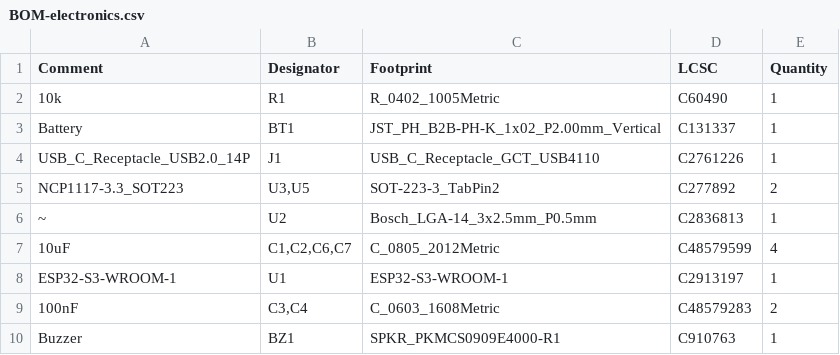
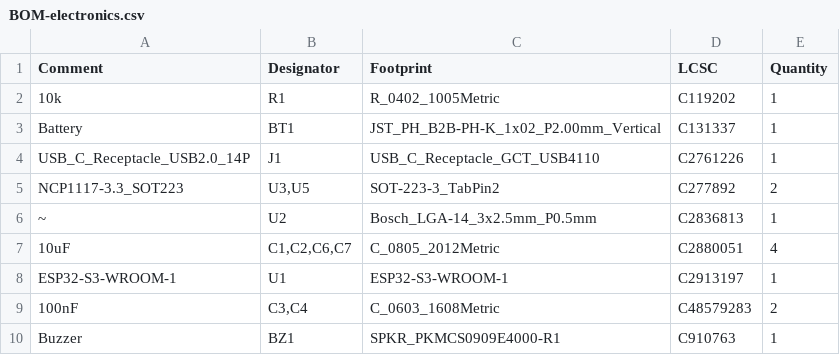
Before and after one commit to MixeCox/UnderWraps, a CSV file: electronics/jlcpcb/production_files/BOM-electronics.csv (was electronics/jlcpcb/production_files/GERBER-electronics/BOM-electronics.csv), drawn as a sheet.

```diff
--- a/electronics/jlcpcb/production_files/GERBER-electronics/BOM-electronics.csv
+++ b/electronics/jlcpcb/production_files/BOM-electronics.csv
@@ -1,3 +1,3 @@
 Comment,Designator,Footprint,LCSC,Quantity
-10k,R1,R_0402_1005Metric,C60490,1
+10k,R1,R_0402_1005Metric,C119202,1
 Battery,BT1,JST_PH_B2B-PH-K_1x02_P2.00mm_Vertical,C131337,1
@@ -6,3 +6,3 @@ NCP1117-3.3_SOT223,"U3,U5",SOT-223-3_TabPin2,C277892,2
 ~,U2,Bosch_LGA-14_3x2.5mm_P0.5mm,C2836813,1
-10uF,"C1,C2,C6,C7",C_0805_2012Metric,C48579599,4
+10uF,"C1,C2,C6,C7",C_0805_2012Metric,C2880051,4
 ESP32-S3-WROOM-1,U1,ESP32-S3-WROOM-1,C2913197,1
```
Also changed, not shown: 50 other files.
